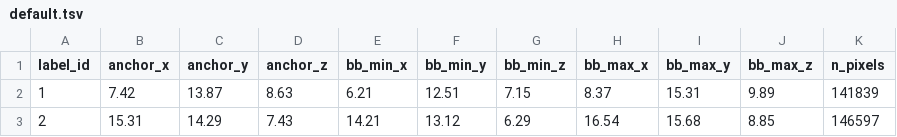
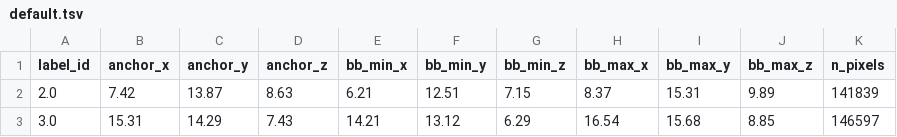
Before and after one commit to mobie/environmental-dinoflagellate-vCLEM, a TSV file: data/photosynthetic_dinoflagellate/tables/Starch/default.tsv, drawn as a sheet.

Commit message:
segmentation fix

```diff
--- a/data/photosynthetic_dinoflagellate/tables/Starch/default.tsv
+++ b/data/photosynthetic_dinoflagellate/tables/Starch/default.tsv
@@ -1,3 +1,3 @@
 label_id	anchor_x	anchor_y	anchor_z	bb_min_x	bb_min_y	bb_min_z	bb_max_x	bb_max_y	bb_max_z	n_pixels
-1	7.42	13.87	8.63	6.21	12.51	7.15	8.37	15.31	9.89	141839
-2	15.31	14.29	7.43	14.21	13.12	6.29	16.54	15.68	8.85	146597
+2.0	7.42	13.87	8.63	6.21	12.51	7.15	8.37	15.31	9.89	141839
+3.0	15.31	14.29	7.43	14.21	13.12	6.29	16.54	15.68	8.85	146597
```
